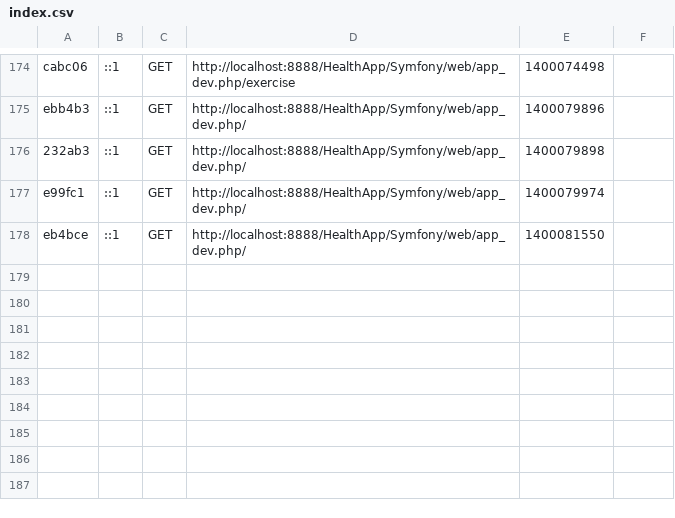
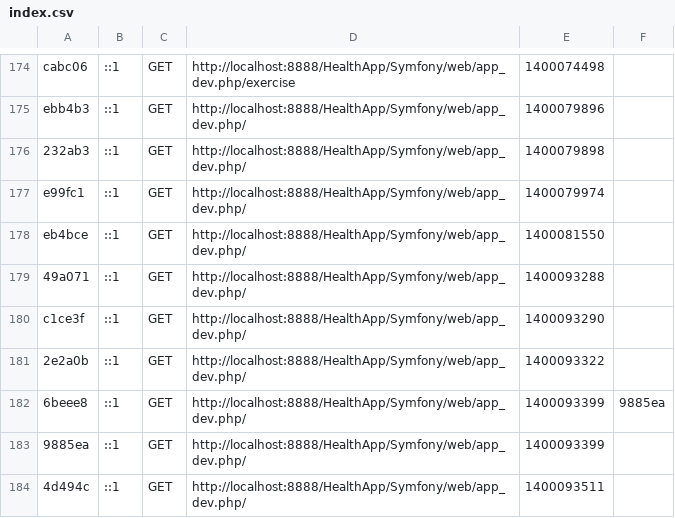
Before and after one commit to holdera/HealthApp, a CSV file: Symfony/app/cache/dev/profiler/index.csv, drawn as a sheet; only a part is shown, gaps mark what is left out; the diff names each change by its address in the sheet, - before the commit and + after, or states it on an @@ line.

```diff
--- a/Symfony/app/cache/dev/profiler/index.csv
+++ b/Symfony/app/cache/dev/profiler/index.csv
+row 179: 49a071 | ::1 | GET | http://localhost:8888/HealthApp/Symfony/web/app_dev.php/ | 1400093288
+row 180: c1ce3f | ::1 | GET | http://localhost:8888/HealthApp/Symfony/web/app_dev.php/ | 1400093290
+row 181: 2e2a0b | ::1 | GET | http://localhost:8888/HealthApp/Symfony/web/app_dev.php/ | 1400093322
+row 182: 6beee8 | ::1 | GET | http://localhost:8888/HealthApp/Symfony/web/app_dev.php/ | 1400093399 | 9885ea
+row 183: 9885ea | ::1 | GET | http://localhost:8888/HealthApp/Symfony/web/app_dev.php/ | 1400093399
+row 184: 4d494c | ::1 | GET | http://localhost:8888/HealthApp/Symfony/web/app_dev.php/ | 1400093511
```
Also changed, not shown: 33 other files.
